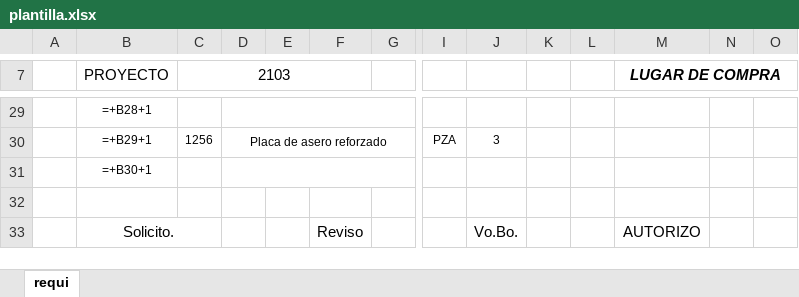
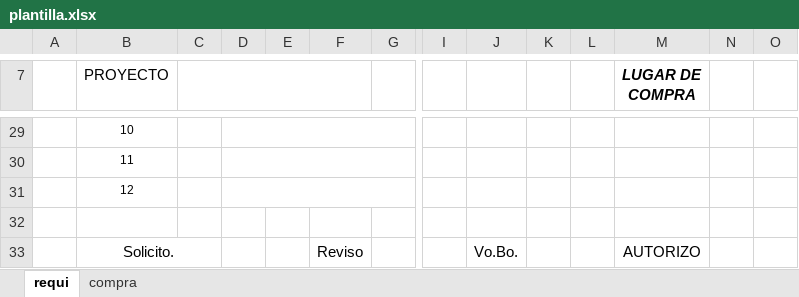
Before and after one commit to Ismael1699/TBTapp, an Excel workbook: app/api/excelMod/plantilla.xlsx, sheet requi, drawn as a sheet; only a part is shown, gaps mark what is left out; values as stored, in another font and other column widths than the file's, no borders; formulas without a stored value are shown as written; charts and pictures not drawn; removed rows and columns are numbered as before the commit, all else as after; rows hold the shown columns only; the diff covers the shown part only; the diff names each change by its address in the sheet, - before the commit and + after, or states it on an @@ line.

Commit message:
se termino de ajustar el archivo de excel en el backend se implemento macros para la cantidad en letras del archivo de excel, se modifico el page de la paginas dinamicas de requisiciones, ya que provocaba error en la lectura de los datos en db

```diff
--- a/app/api/excelMod/plantilla.xlsx (sheet requi)
+++ b/app/api/excelMod/plantilla.xlsx (sheet requi)
+sheet tab: compra
-C7: 2103
+C7: (empty)
-M7:O7 merged
-B29 (PROYECTO): =+B28+1
+B29 (PROYECTO): 10
-row 30:  | =+B29+1 | 1256 | Placa de asero reforzado |  |  |  | PZA | 3
-B30 (PROYECTO): =+B30+1
+B30 (PROYECTO): 11
+row 31:  | 12
```
Also changed, not shown: 5 added rows, 5 removed rows, 13 edited cells, cell formats and merged cells elsewhere in this sheet, charts or pictures, 6 other files.
